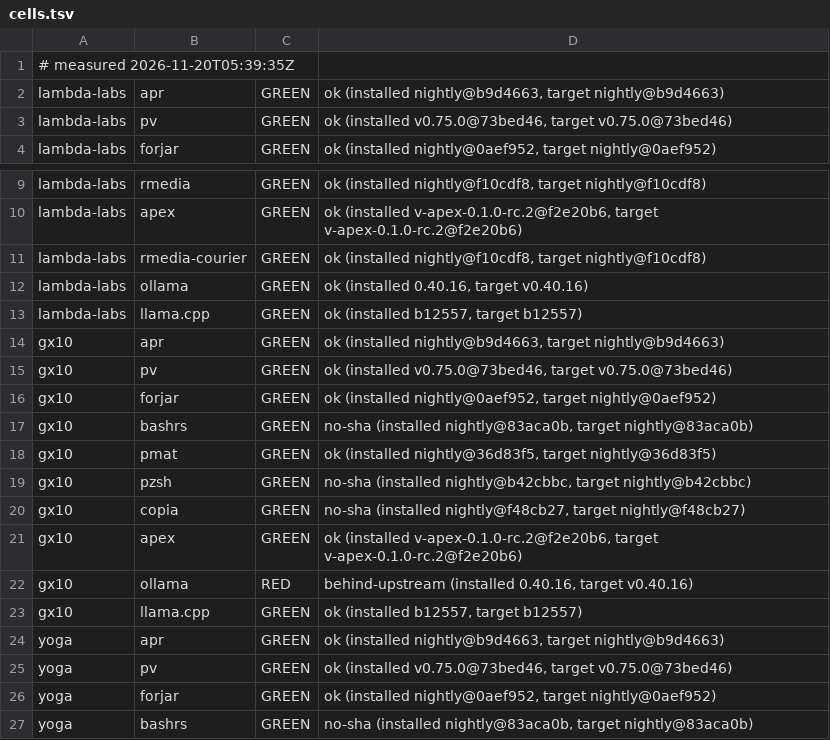
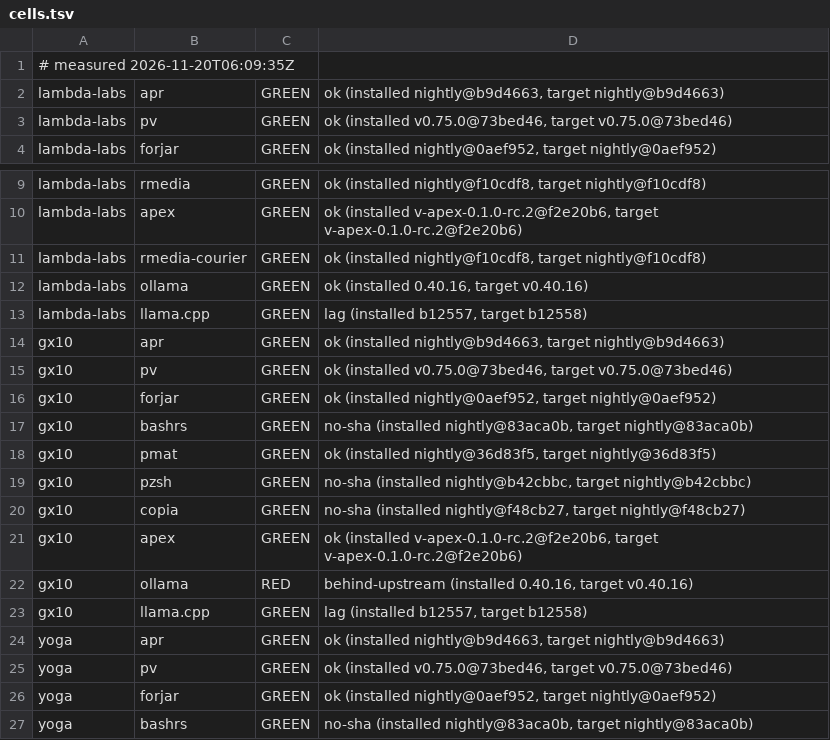
Before and after one commit to paiml/aprender, a TSV file: fleet/cells.tsv, drawn as a sheet; only a part is shown, gaps mark what is left out.

Commit message:
fleet cells 2026-11-20T06:09:35Z (fleet-drift)

```diff
--- a/fleet/cells.tsv
+++ b/fleet/cells.tsv
@@ -1,2 +1,2 @@
-# measured 2026-11-20T05:39:35Z
+# measured 2026-11-20T06:09:35Z
 lambda-labs	apr	GREEN	ok (installed nightly@b9d4663, target nightly@b9d4663)
@@ -12,3 +12,3 @@ lambda-labs	rmedia-courier	GREEN	ok (installed nightly@f10cdf8, target nightly@f
 lambda-labs	ollama	GREEN	ok (installed 0.40.16, target v0.40.16)
-lambda-labs	llama.cpp	GREEN	ok (installed b12557, target b12557)
+lambda-labs	llama.cpp	GREEN	lag (installed b12557, target b12558)
 gx10	apr	GREEN	ok (installed nightly@b9d4663, target nightly@b9d4663)
@@ -22,3 +22,3 @@ gx10	apex	GREEN	ok (installed v-apex-0.1.0-rc.2@f2e20b6, target v-apex-0.1.0-rc.
 gx10	ollama	RED	behind-upstream (installed 0.40.16, target v0.40.16)
-gx10	llama.cpp	GREEN	ok (installed b12557, target b12557)
+gx10	llama.cpp	GREEN	lag (installed b12557, target b12558)
 yoga	apr	GREEN	ok (installed nightly@b9d4663, target nightly@b9d4663)
```
